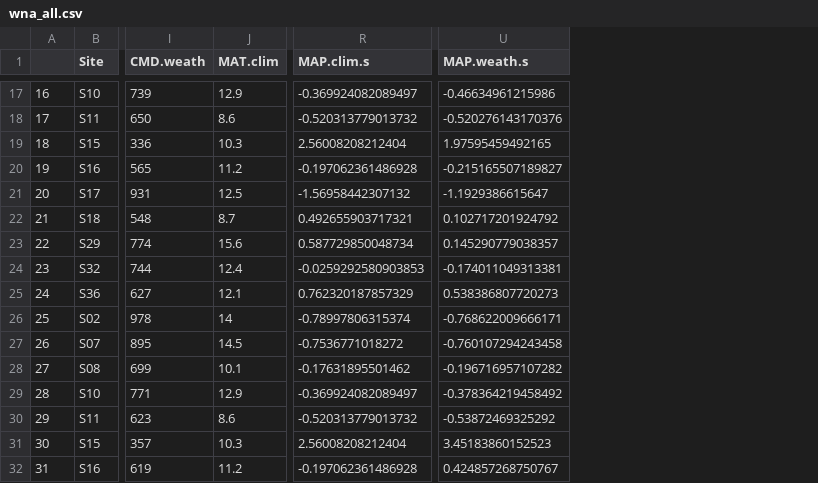
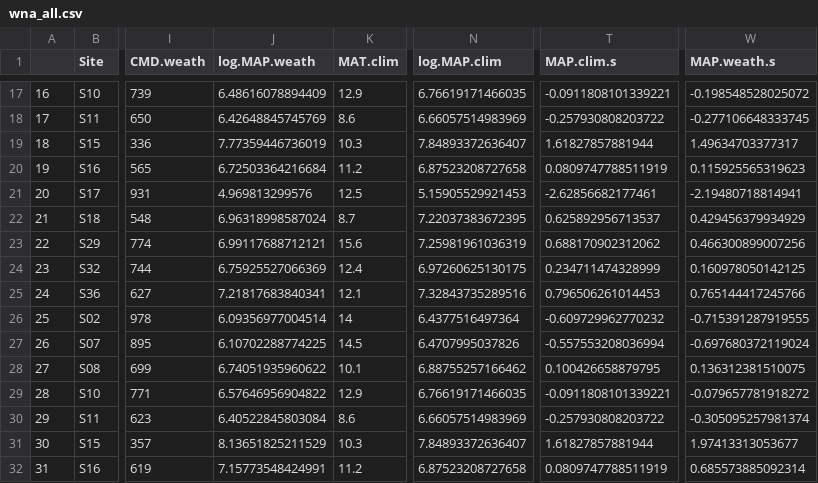
Before and after one commit to anstettd/a_Resurrection, a CSV file: Data/wna_all.csv, drawn as a sheet; only a part is shown, gaps mark what is left out; addresses are those after the commit; the diff covers the shown part only; the diff names each change by its address in the sheet, - before the commit and + after, or states it on an @@ line.

```diff
--- a/Data/wna_all.csv
+++ b/Data/wna_all.csv
+column J (log.MAP.weath), rows 17-32: 6.48616078894409 | 6.42648845745769 | 7.77359446736019 | 6.72503364216684 | 4.969813299576 | 6.96318998587024 | 6.99117688712121 | 6.75925527066369 | 7.21817683840341 | 6.09356977004514 | 6.10702288774225 | 6.74051935960622 | 6.57646956904822 | 6.40522845803084 | 8.13651825211529 | 7.15773548424991
+column N (log.MAP.clim), rows 17-32: 6.76619171466035 | 6.66057514983969 | 7.84893372636407 | 6.87523208727658 | 5.15905529921453 | 7.22037383672395 | 7.25981961036319 | 6.97260625130175 | 7.32843735289516 | 6.4377516497364 | 6.4707995037826 | 6.88755257166462 | 6.76619171466035 | 6.66057514983969 | 7.84893372636407 | 6.87523208727658
-T17 (MAP.clim.s): -0.369924082089497
+T17 (MAP.clim.s): -0.0911808101339221
-W17 (MAP.weath.s): -0.46634961215986
+W17 (MAP.weath.s): -0.198548528025072
-T18 (MAP.clim.s): -0.520313779013732
+T18 (MAP.clim.s): -0.257930808203722
-W18 (MAP.weath.s): -0.520276143170376
+W18 (MAP.weath.s): -0.277106648333745
-T19 (MAP.clim.s): 2.56008208212404
+T19 (MAP.clim.s): 1.61827857881944
-W19 (MAP.weath.s): 1.97595459492165
+W19 (MAP.weath.s): 1.49634703377317
-T20 (MAP.clim.s): -0.197062361486928
+T20 (MAP.clim.s): 0.0809747788511919
-W20 (MAP.weath.s): -0.215165507189827
+W20 (MAP.weath.s): 0.115925565319623
-T21 (MAP.clim.s): -1.56958442307132
+T21 (MAP.clim.s): -2.62856682177461
-W21 (MAP.weath.s): -1.1929386615647
+W21 (MAP.weath.s): -2.19480718814941
-T22 (MAP.clim.s): 0.492655903717321
+T22 (MAP.clim.s): 0.625892956713537
-W22 (MAP.weath.s): 0.102717201924792
+W22 (MAP.weath.s): 0.429456379934929
-T23 (MAP.clim.s): 0.587729850048734
+T23 (MAP.clim.s): 0.688170902312062
-W23 (MAP.weath.s): 0.145290779038357
+W23 (MAP.weath.s): 0.466300899007256
-T24 (MAP.clim.s): -0.0259292580903853
+T24 (MAP.clim.s): 0.234711474328999
-W24 (MAP.weath.s): -0.174011049313381
+W24 (MAP.weath.s): 0.160978050142125
-T25 (MAP.clim.s): 0.762320187857329
+T25 (MAP.clim.s): 0.796506261014453
-W25 (MAP.weath.s): 0.538386807720273
+W25 (MAP.weath.s): 0.765144417245766
-T26 (MAP.clim.s): -0.78997806315374
+T26 (MAP.clim.s): -0.609729962770232
-W26 (MAP.weath.s): -0.768622009666171
+W26 (MAP.weath.s): -0.715391287919555
-T27 (MAP.clim.s): -0.7536771018272
+T27 (MAP.clim.s): -0.557553208036994
-W27 (MAP.weath.s): -0.760107294243458
+W27 (MAP.weath.s): -0.697680372119024
-T28 (MAP.clim.s): -0.17631895501462
+T28 (MAP.clim.s): 0.100426658879795
-W28 (MAP.weath.s): -0.196716957107282
+W28 (MAP.weath.s): 0.136312381510075
-T29 (MAP.clim.s): -0.369924082089497
+T29 (MAP.clim.s): -0.0911808101339221
-W29 (MAP.weath.s): -0.378364219458492
+W29 (MAP.weath.s): -0.079657781918272
-T30 (MAP.clim.s): -0.520313779013732
+T30 (MAP.clim.s): -0.257930808203722
-W30 (MAP.weath.s): -0.53872469325292
+W30 (MAP.weath.s): -0.305095257981374
-T31 (MAP.clim.s): 2.56008208212404
+T31 (MAP.clim.s): 1.61827857881944
-W31 (MAP.weath.s): 3.45183860152523
+W31 (MAP.weath.s): 1.97413313053677
-T32 (MAP.clim.s): -0.197062361486928
+T32 (MAP.clim.s): 0.0809747788511919
-W32 (MAP.weath.s): 0.424857268750767
+W32 (MAP.weath.s): 0.685573885092314
```
Also changed, not shown: 136 edited cells elsewhere in this file, Data/wna.csv, 2 other files.
